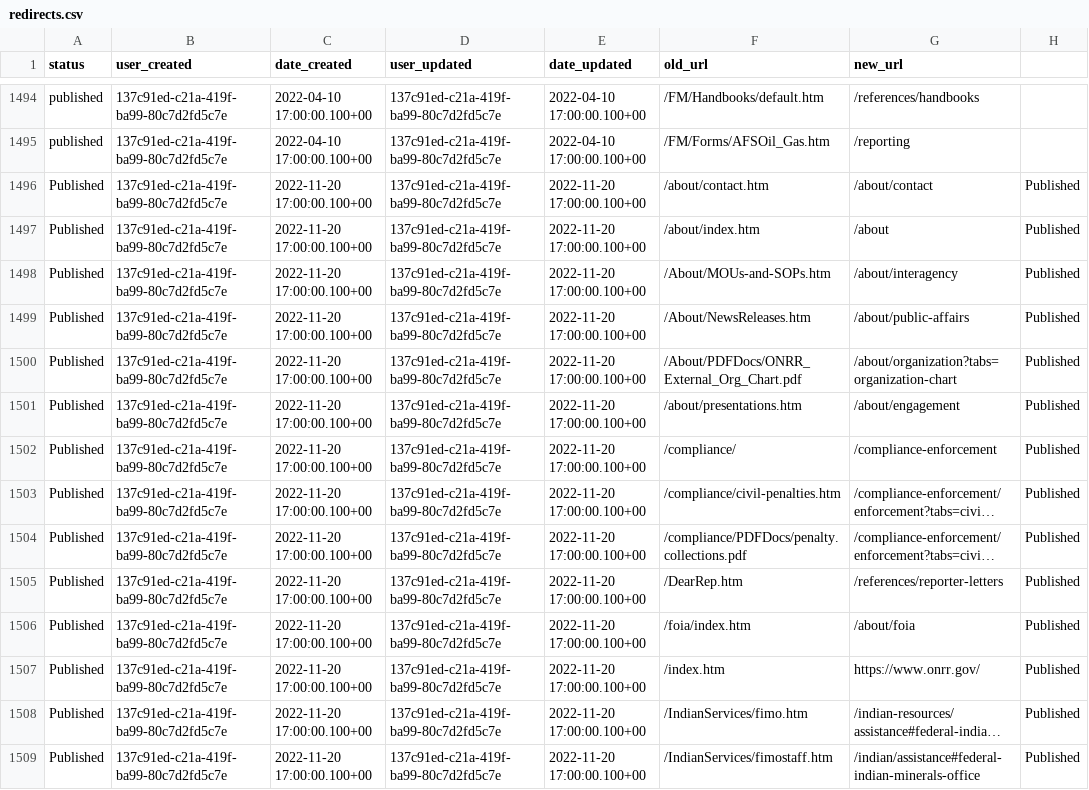
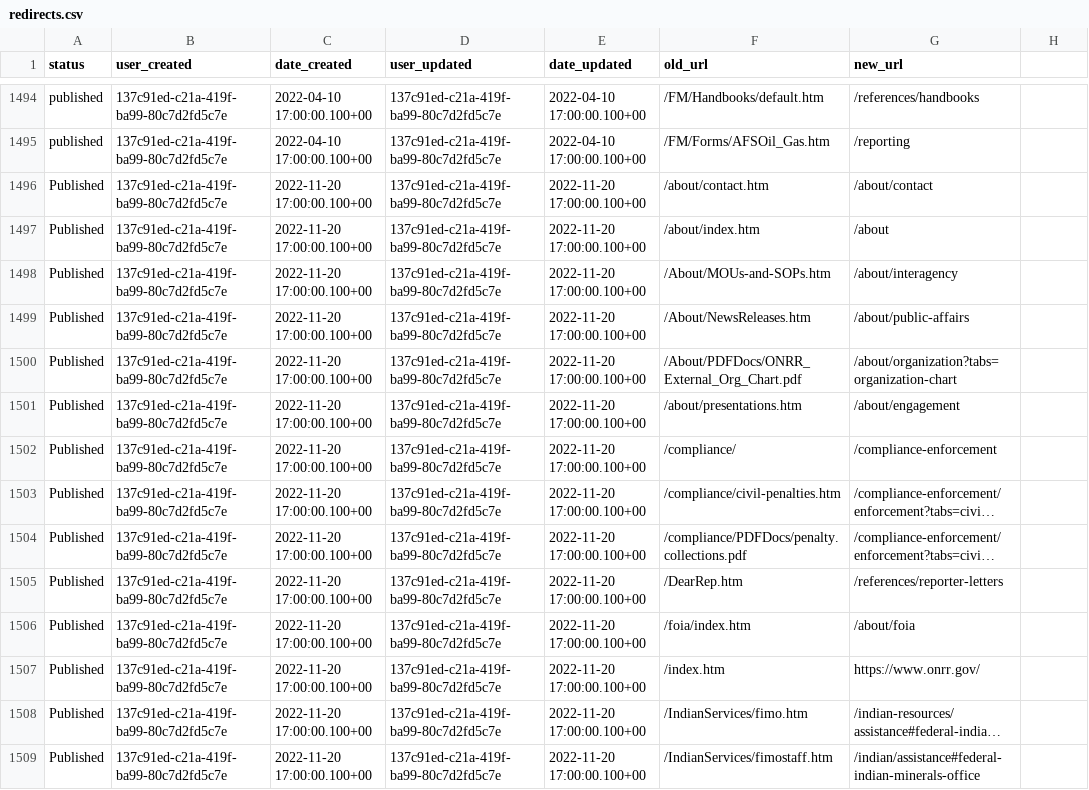
Before and after one commit to DOI-ONRR/onrr.gov-site, a CSV file: database/static/csv/redirects.csv, drawn as a sheet; only a part is shown, gaps mark what is left out; long unchanged cells end in …; the diff covers the shown part only; the diff names each change by its address in the sheet, - before the commit and + after, or states it on an @@ line.

Commit message:
format

```diff
--- a/database/static/csv/redirects.csv
+++ b/database/static/csv/redirects.csv
-H1496:H1509: Published
+H1496:H1509: (empty)
```
Also changed, not shown: 136 edited cells elsewhere in this file.
